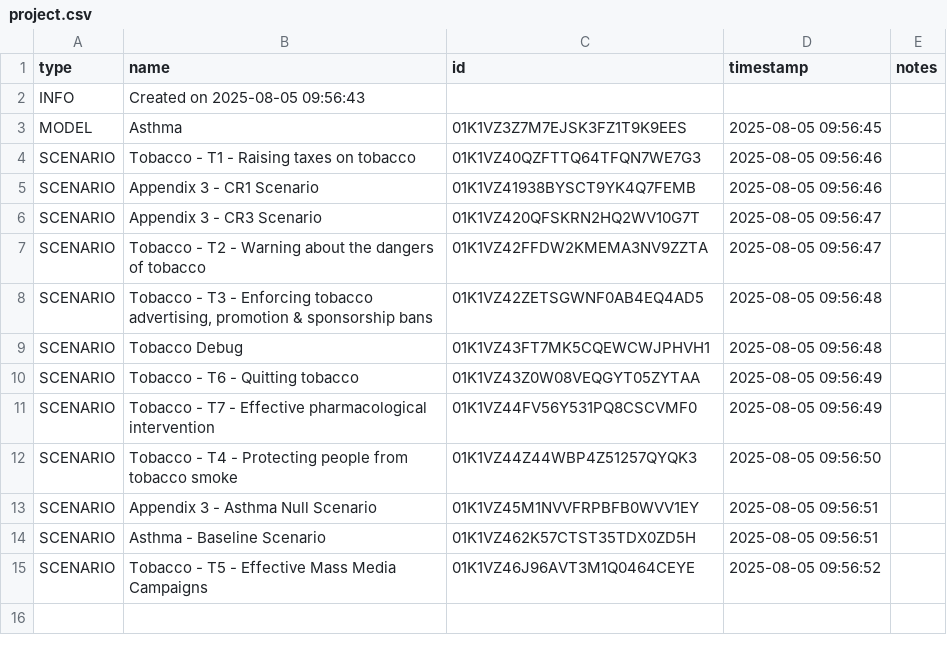
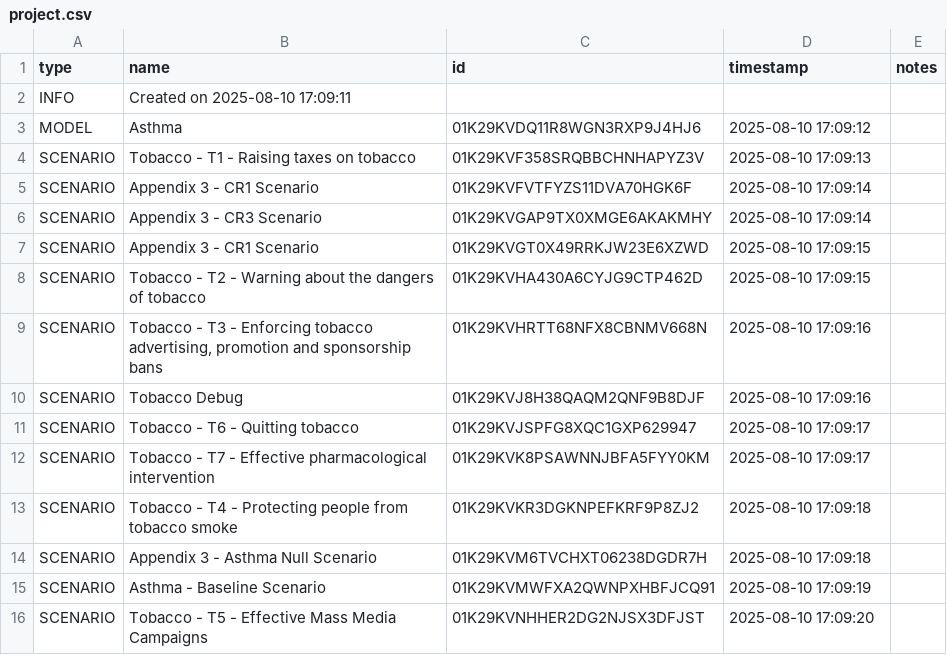
Before and after one commit to ForecastHealth/ncd-chronic-respiratory-disease-asthma, a CSV file: project.csv, drawn as a sheet.

Commit message:
Build for testing

```diff
--- a/project.csv
+++ b/project.csv
@@ -1,15 +1,16 @@
 type,name,id,timestamp,notes
-INFO,Created on 2025-08-05 09:56:43,,,
-MODEL,Asthma,01K1VZ3Z7M7EJSK3FZ1T9K9EES,2025-08-05 09:56:45,
-SCENARIO,Tobacco - T1 - Raising taxes on tobacco,01K1VZ40QZFTTQ64TFQN7WE7G3,2025-08-05 09:56:46,
-SCENARIO,Appendix 3 - CR1 Scenario,01K1VZ41938BYSCT9YK4Q7FEMB,2025-08-05 09:56:46,
-SCENARIO,Appendix 3 - CR3 Scenario,01K1VZ420QFSKRN2HQ2WV10G7T,2025-08-05 09:56:47,
-SCENARIO,Tobacco - T2 - Warning about the dangers of tobacco,01K1VZ42FFDW2KMEMA3NV9ZZTA,2025-08-05 09:56:47,
-SCENARIO,"Tobacco - T3 - Enforcing tobacco advertising, promotion & sponsorship bans",01K1VZ42ZETSGWNF0AB4EQ4AD5,2025-08-05 09:56:48,
-SCENARIO,Tobacco Debug,01K1VZ43FT7MK5CQEWCWJPHVH1,2025-08-05 09:56:48,
-SCENARIO,Tobacco - T6 - Quitting tobacco,01K1VZ43Z0W08VEQGYT05ZYTAA,2025-08-05 09:56:49,
-SCENARIO,Tobacco - T7 - Effective pharmacological intervention,01K1VZ44FV56Y531PQ8CSCVMF0,2025-08-05 09:56:49,
-SCENARIO,Tobacco - T4 - Protecting people from tobacco smoke,01K1VZ44Z44WBP4Z51257QYQK3,2025-08-05 09:56:50,
-SCENARIO,Appendix 3 - Asthma Null Scenario,01K1VZ45M1NVVFRPBFB0WVV1EY,2025-08-05 09:56:51,
-SCENARIO,Asthma - Baseline Scenario,01K1VZ462K57CTST35TDX0ZD5H,2025-08-05 09:56:51,
-SCENARIO,Tobacco - T5 - Effective Mass Media Campaigns,01K1VZ46J96AVT3M1Q0464CEYE,2025-08-05 09:56:52,
+INFO,Created on 2025-08-10 17:09:11,,,
+MODEL,Asthma,01K29KVDQ11R8WGN3RXP9J4HJ6,2025-08-10 17:09:12,
+SCENARIO,Tobacco - T1 - Raising taxes on tobacco,01K29KVF358SRQBBCHNHAPYZ3V,2025-08-10 17:09:13,
+SCENARIO,Appendix 3 - CR1 Scenario,01K29KVFVTFYZS11DVA70HGK6F,2025-08-10 17:09:14,
+SCENARIO,Appendix 3 - CR3 Scenario,01K29KVGAP9TX0XMGE6AKAKMHY,2025-08-10 17:09:14,
+SCENARIO,Appendix 3 - CR1 Scenario,01K29KVGT0X49RRKJW23E6XZWD,2025-08-10 17:09:15,
+SCENARIO,Tobacco - T2 - Warning about the dangers of tobacco,01K29KVHA430A6CYJG9CTP462D,2025-08-10 17:09:15,
+SCENARIO,"Tobacco - T3 - Enforcing tobacco advertising, promotion and sponsorship bans",01K29KVHRTT68NFX8CBNMV668N,2025-08-10 17:09:16,
+SCENARIO,Tobacco Debug,01K29KVJ8H38QAQM2QNF9B8DJF,2025-08-10 17:09:16,
+SCENARIO,Tobacco - T6 - Quitting tobacco,01K29KVJSPFG8XQC1GXP629947,2025-08-10 17:09:17,
+SCENARIO,Tobacco - T7 - Effective pharmacological intervention,01K29KVK8PSAWNNJBFA5FYY0KM,2025-08-10 17:09:17,
+SCENARIO,Tobacco - T4 - Protecting people from tobacco smoke,01K29KVKR3DGKNPEFKRF9P8ZJ2,2025-08-10 17:09:18,
+SCENARIO,Appendix 3 - Asthma Null Scenario,01K29KVM6TVCHXT06238DGDR7H,2025-08-10 17:09:18,
+SCENARIO,Asthma - Baseline Scenario,01K29KVMWFXA2QWNPXHBFJCQ91,2025-08-10 17:09:19,
+SCENARIO,Tobacco - T5 - Effective Mass Media Campaigns,01K29KVNHHER2DG2NJSX3DFJST,2025-08-10 17:09:20,
```
